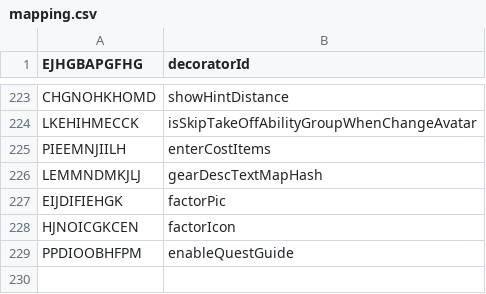
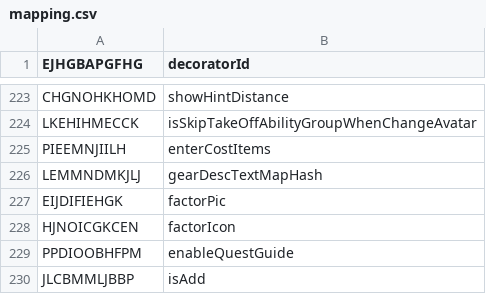
Before and after one commit to Hartie95/Grasscutter_Resources, a CSV file: mapping.csv, drawn as a sheet; only a part is shown, gaps mark what is left out.

```diff
--- a/mapping.csv
+++ b/mapping.csv
@@ -229 +229,2 @@ HJNOICGKCEN,factorIcon
 PPDIOOBHFPM,enableQuestGuide
+JLCBMMLJBBP,isAdd
```
Also changed, not shown: 7 other files.
